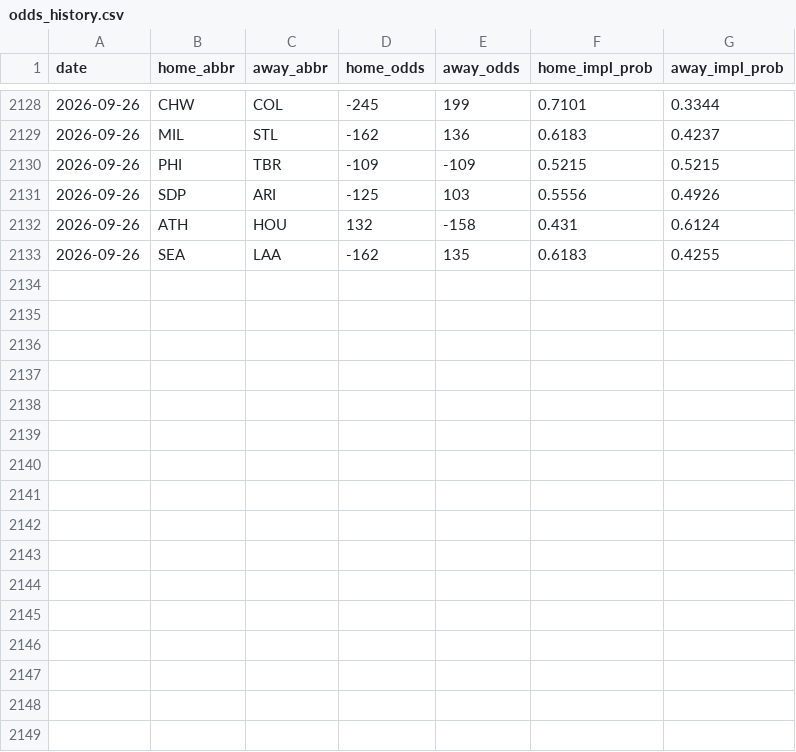
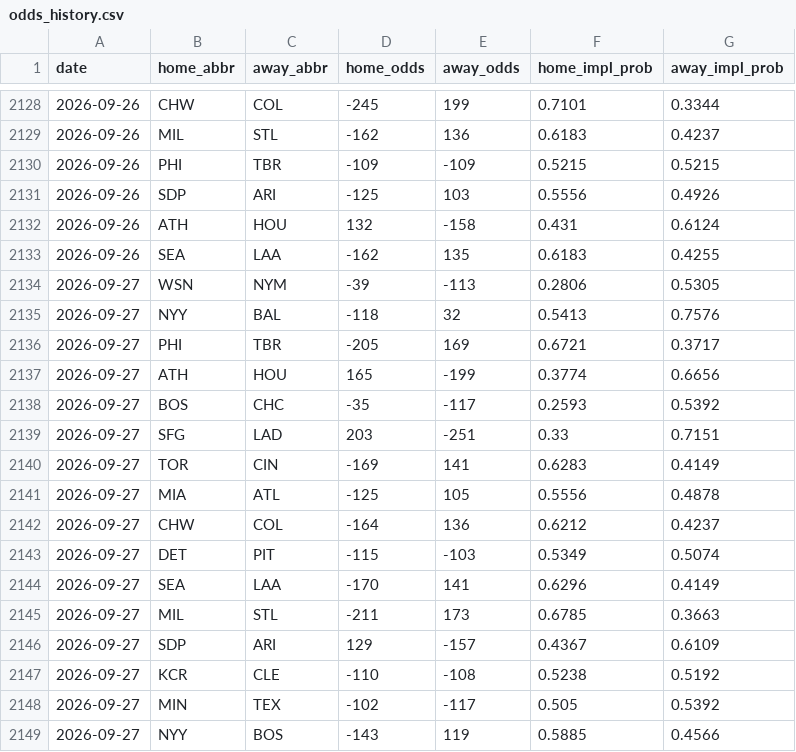
Before and after one commit to codys19/mlb-predictormlb-predictor, a CSV file: raw/odds_history.csv, drawn as a sheet; only a part is shown, gaps mark what is left out.

```diff
--- a/raw/odds_history.csv
+++ b/raw/odds_history.csv
@@ -2133 +2133,17 @@ date,home_abbr,away_abbr,home_odds,away_odds,home_impl_prob,away_impl_prob
 2026-09-26,SEA,LAA,-162,135,0.6183,0.4255
+2026-09-27,WSN,NYM,-39,-113,0.2806,0.5305
+2026-09-27,NYY,BAL,-118,32,0.5413,0.7576
+2026-09-27,PHI,TBR,-205,169,0.6721,0.3717
+2026-09-27,ATH,HOU,165,-199,0.3774,0.6656
+2026-09-27,BOS,CHC,-35,-117,0.2593,0.5392
+2026-09-27,SFG,LAD,203,-251,0.33,0.7151
+2026-09-27,TOR,CIN,-169,141,0.6283,0.4149
+2026-09-27,MIA,ATL,-125,105,0.5556,0.4878
+2026-09-27,CHW,COL,-164,136,0.6212,0.4237
+2026-09-27,DET,PIT,-115,-103,0.5349,0.5074
+2026-09-27,SEA,LAA,-170,141,0.6296,0.4149
+2026-09-27,MIL,STL,-211,173,0.6785,0.3663
+2026-09-27,SDP,ARI,129,-157,0.4367,0.6109
+2026-09-27,KCR,CLE,-110,-108,0.5238,0.5192
+2026-09-27,MIN,TEX,-102,-117,0.505,0.5392
+2026-09-27,NYY,BOS,-143,119,0.5885,0.4566
```
Also changed, not shown: 8 other files.
